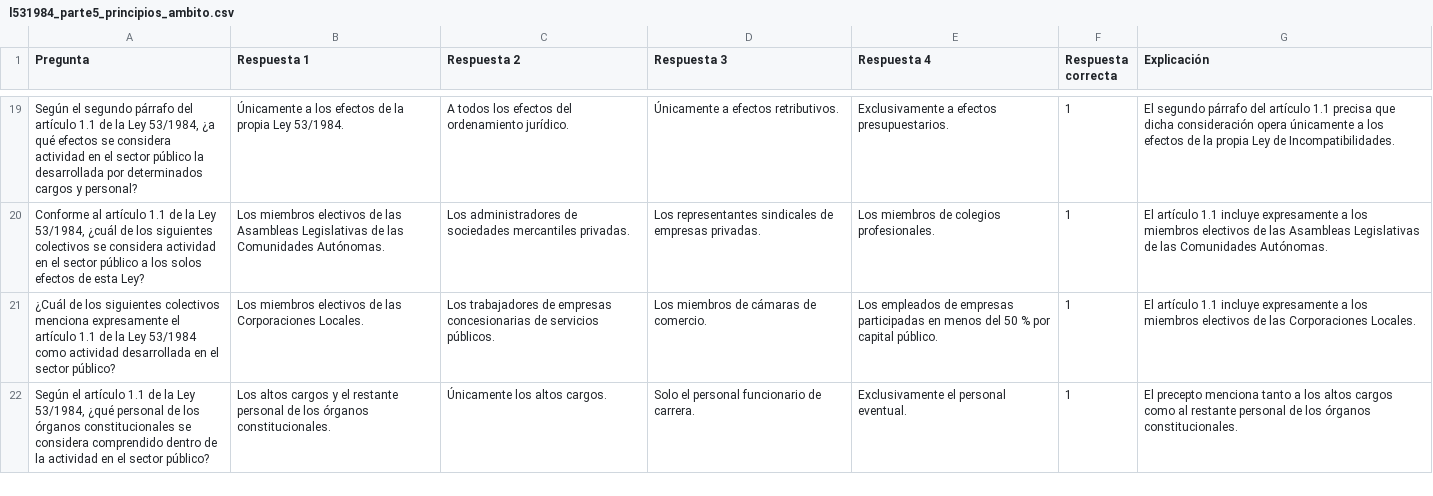
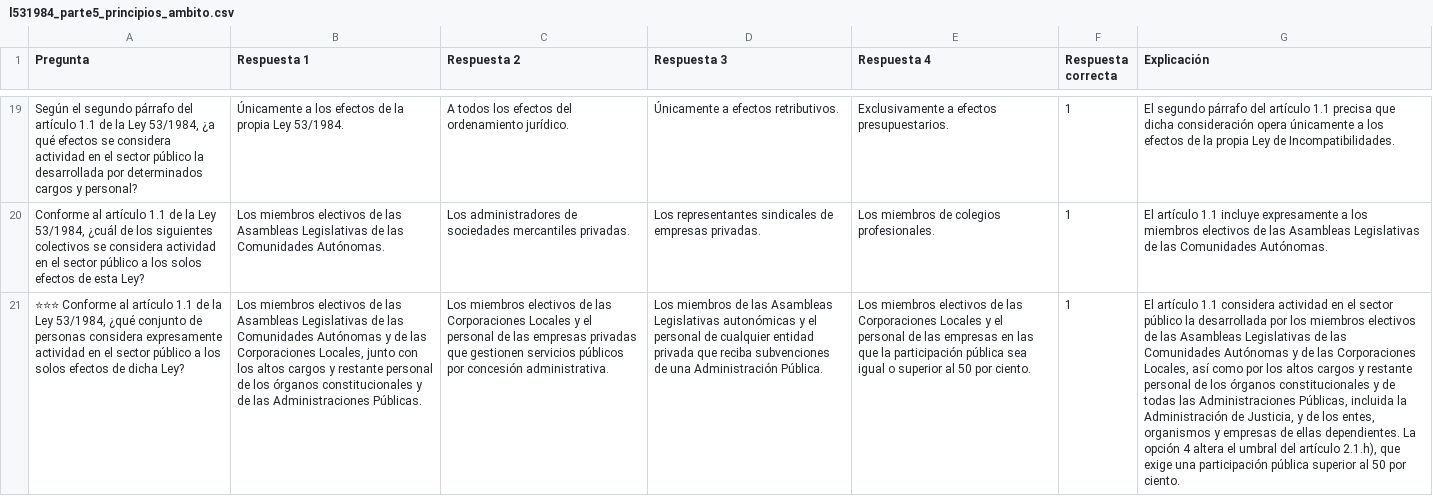
Before and after one commit to DGMonkeyKing/DGMonkeyKing.github.io, a CSV file: quiz-app/preguntas/tema_11_rd364/l531984_parte5_principios_ambito.csv, drawn as a sheet; only a part is shown, gaps mark what is left out; the shorter side is filled out with more unchanged rows; removed rows and columns are numbered as before the commit, all else as after; the diff covers the shown part only; the diff names each change by its address in the sheet, - before the commit and + after, or states it on an @@ line.

Commit message:
Mejora de preguntas

```diff
--- a/quiz-app/preguntas/tema_11_rd364/l531984_parte5_principios_ambito.csv
+++ b/quiz-app/preguntas/tema_11_rd364/l531984_parte5_principios_ambito.csv
-row 21: ¿Cuál de los siguientes colectivos menciona expresamente el artículo 1.1 de la Ley 53/1984 como actividad desarrollada en el sector público? | Los miembros electivos de las Corporaciones Locales. | Los trabajadores de empresas concesionarias de servicios públicos. | Los miembros de cámaras de comercio. | Los empleados de empresas participadas en menos del 50 % por capital público. | 1 | El artículo 1.1 incluye expresamente a los miembros electivos de las Corporaciones Locales.
+row 21: ⭐⭐⭐ Conforme al artículo 1.1 de la Ley 53/1984, ¿qué conjunto de personas considera expresamente actividad en el sector público a los solos efectos de dicha Ley? | Los miembros electivos de las Asambleas Legislativas de las Comunidades Autónomas y de las Corporaciones Locales, junto con los altos cargos y restante personal de los órganos constitucionales y de las Administraciones Públicas. | Los miembros electivos de las Corporaciones Locales y el personal de las empresas privadas que gestionen servicios públicos por concesión administrativa. | Los miembros de las Asambleas Legislativas autonómicas y el personal de cualquier entidad privada que reciba subvenciones de una Administración Pública. | Los miembros electivos de las Corporaciones Locales y el personal de las empresas en las que la participación pública sea igual o superior al 50 por ciento. | 1 | El artículo 1.1 considera actividad en el sector público la desarrollada por los miembros electivos de las Asambleas Legislativas de las Comunidades Autónomas y de las Corporaciones Locales, así como por los altos cargos y restante personal de los órganos constitucionales y de todas las Administraciones Públicas, incluida la Administración de Justicia, y de los entes, organismos y empresas de ellas dependientes. La opción 4 altera el umbral del artículo 2.1.h), que exige una participación pública superior al 50 por ciento.
```
Also changed, not shown: 3 added rows and 1 edited cell elsewhere in this file, quiz-app/preguntas/tema_13_losu_i/losu_parte2_creacion_organizacion_ensenanzas.csv, quiz-app/preguntas/tema_1_constitucion/parte3_elaboracion_de_las_leyes.csv, 47 other files.
